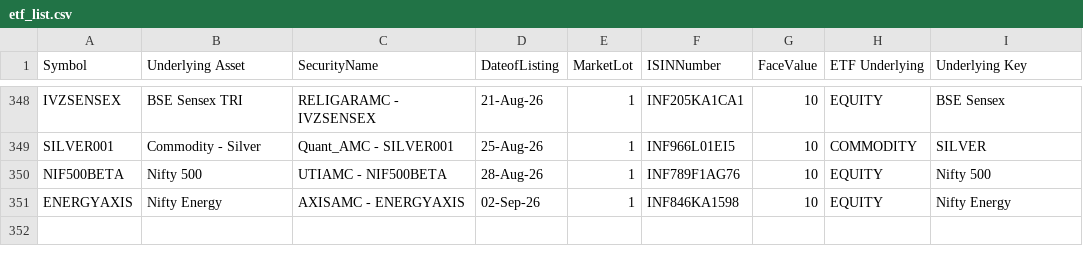
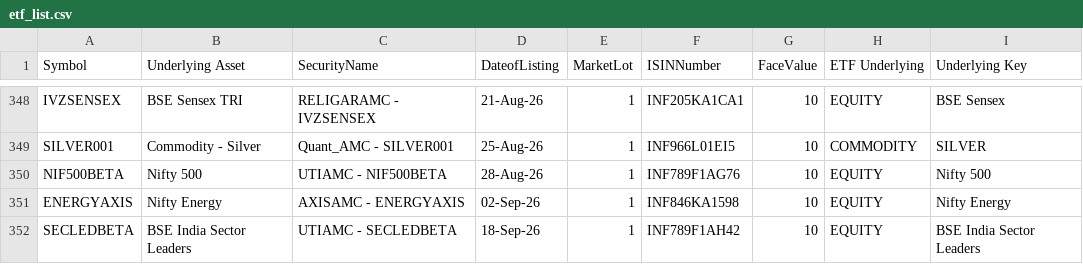
Before and after one commit to vedantabhadani2320-dev/breakout-terminal, a CSV file: data/etf_list.csv, drawn as a sheet; only a part is shown, gaps mark what is left out; the diff names each change by its address in the sheet, - before the commit and + after, or states it on an @@ line.

```diff
--- a/data/etf_list.csv
+++ b/data/etf_list.csv
+row 352: SECLEDBETA | BSE India Sector Leaders | UTIAMC - SECLEDBETA | 18-Sep-26 | 1 | INF789F1AH42 | 10 | EQUITY | BSE India Sector Leaders
```
Also changed, not shown: data/bhavcopy.csv, 3 other files.
